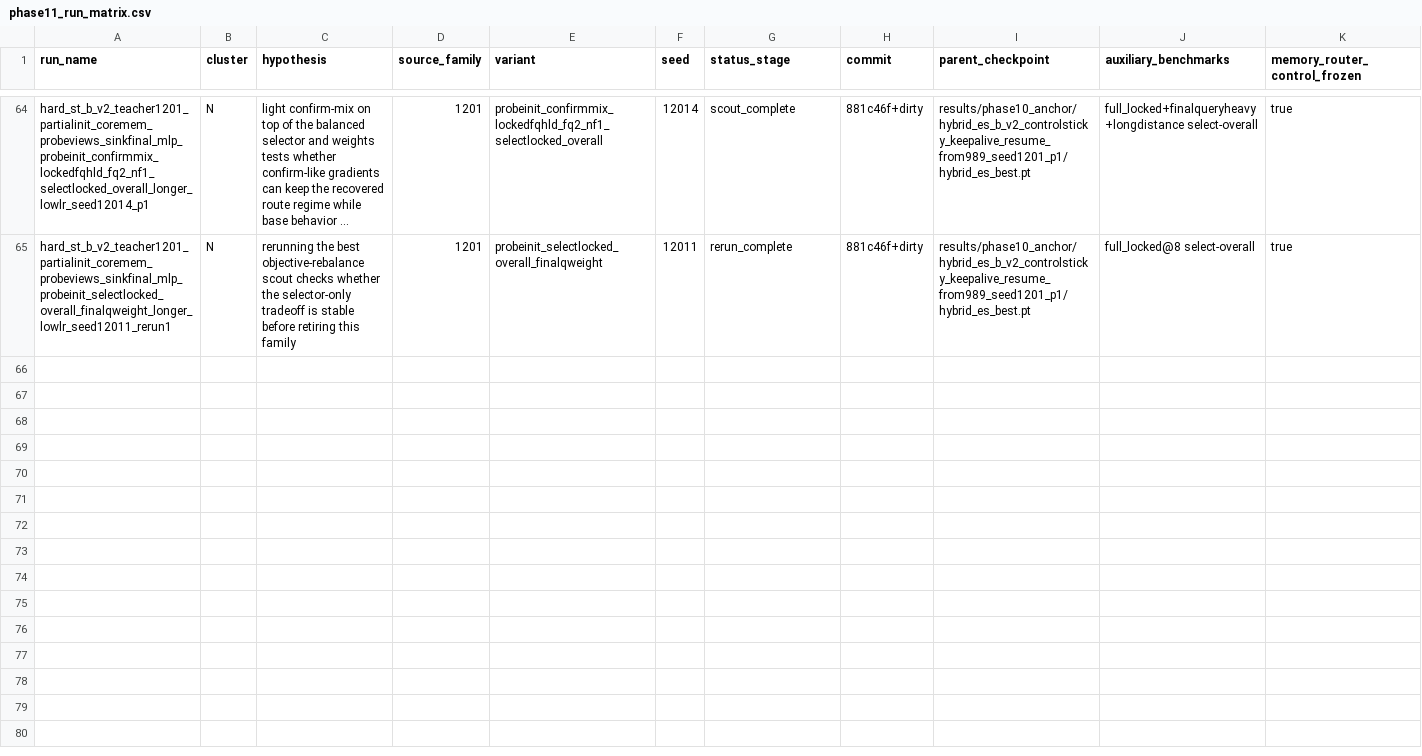
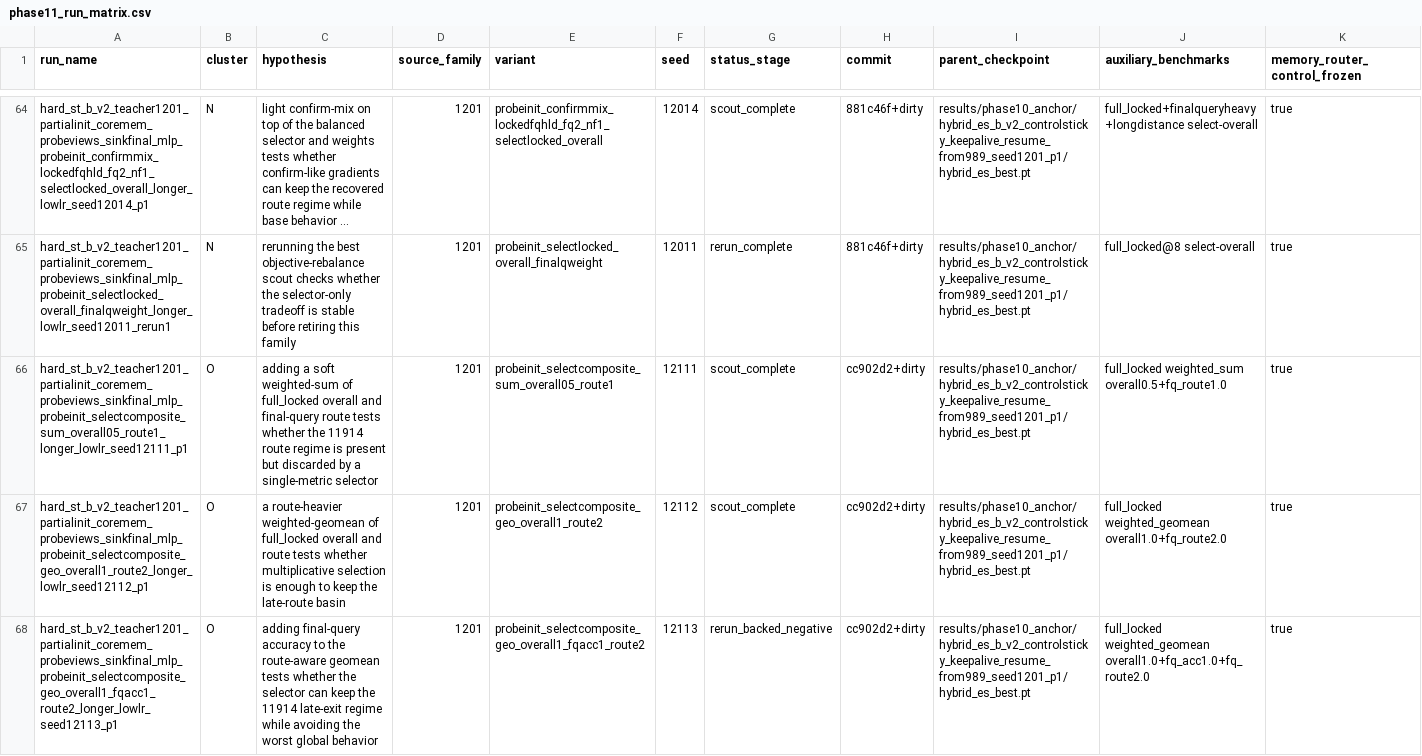
Before and after one commit to catid/gnn2, a CSV file: docs/phase11_run_matrix.csv, drawn as a sheet; only a part is shown, gaps mark what is left out; long unchanged cells end in …; rows hold the shown columns only; the diff covers the shown part only; the diff names each change by its address in the sheet, - before the commit and + after, or states it on an @@ line.

Commit message:
Complete phase 11 route-aware selector mapping

```diff
--- a/docs/phase11_run_matrix.csv
+++ b/docs/phase11_run_matrix.csv
+row 66: hard_st_b_v2_teacher1201_partialinit_coremem_probeviews_sinkfinal_mlp_probeinit_selectcomposite_sum_overall05_route1_longer_lowlr_seed12111_p1 | O | adding a soft weighted-sum of full_locked overall and final-query route tests whether the 11914 route regime is present but discarded by a single-metric selector | 1201 | probeinit_selectcomposite_sum_overall05_route1 | 12111 | scout_complete | cc902d2+dirty | results/phase10_anchor/hybrid_es_b_v2_controlsticky_keepalive_resume_from989_seed1201_p1/hybrid_es_best.pt | full_locked weighted_sum overall0.5+fq_route1.0 | true
+row 67: hard_st_b_v2_teacher1201_partialinit_coremem_probeviews_sinkfinal_mlp_probeinit_selectcomposite_geo_overall1_route2_longer_lowlr_seed12112_p1 | O | a route-heavier weighted-geomean of full_locked overall and route tests whether multiplicative selection is enough to keep the late-route basin | 1201 | probeinit_selectcomposite_geo_overall1_route2 | 12112 | scout_complete | cc902d2+dirty | results/phase10_anchor/hybrid_es_b_v2_controlsticky_keepalive_resume_from989_seed1201_p1/hybrid_es_best.pt | full_locked weighted_geomean overall1.0+fq_route2.0 | true
+row 68: hard_st_b_v2_teacher1201_partialinit_coremem_probeviews_sinkfinal_mlp_probeinit_selectcomposite_geo_overall1_fqacc1_route2_longer_lowlr_seed12113_p1 | O | adding final-query accuracy to the route-aware geomean tests whether the selector can keep the 11914 late-exit regime while avoiding the worst global behavior | 1201 | probeinit_selectcomposite_geo_overall1_fqacc1_route2 | 12113 | rerun_backed_negative | cc902d2+dirty | results/phase10_anchor/hybrid_es_b_v2_controlsticky_keepalive_resume_from989_seed1201_p1/hybrid_es_best.pt | full_locked weighted_geomean overall1.0+fq_acc1.0+fq_route2.0 | true
```
Also changed, not shown: 2 added rows elsewhere in this file, 34 other files.
